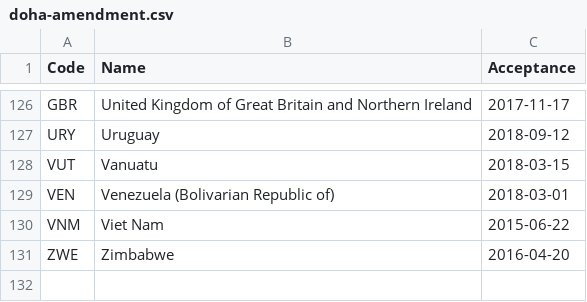
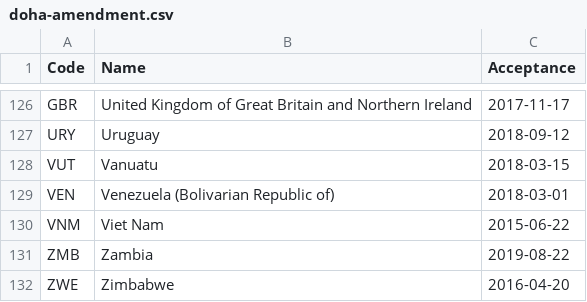
Before and after one commit to openclimatedata/doha-amendment-entry-into-force, a CSV file: data/doha-amendment.csv, drawn as a sheet; only a part is shown, gaps mark what is left out.

Commit message:
1 row added
  Code: ZMB
  Name: Zambia
  Acceptance: 2019-08-22

```diff
--- a/data/doha-amendment.csv
+++ b/data/doha-amendment.csv
@@ -130,2 +130,3 @@ VEN,Venezuela (Bolivarian Republic of),2018-03-01
 VNM,Viet Nam,2015-06-22
+ZMB,Zambia,2019-08-22
 ZWE,Zimbabwe,2016-04-20
```
